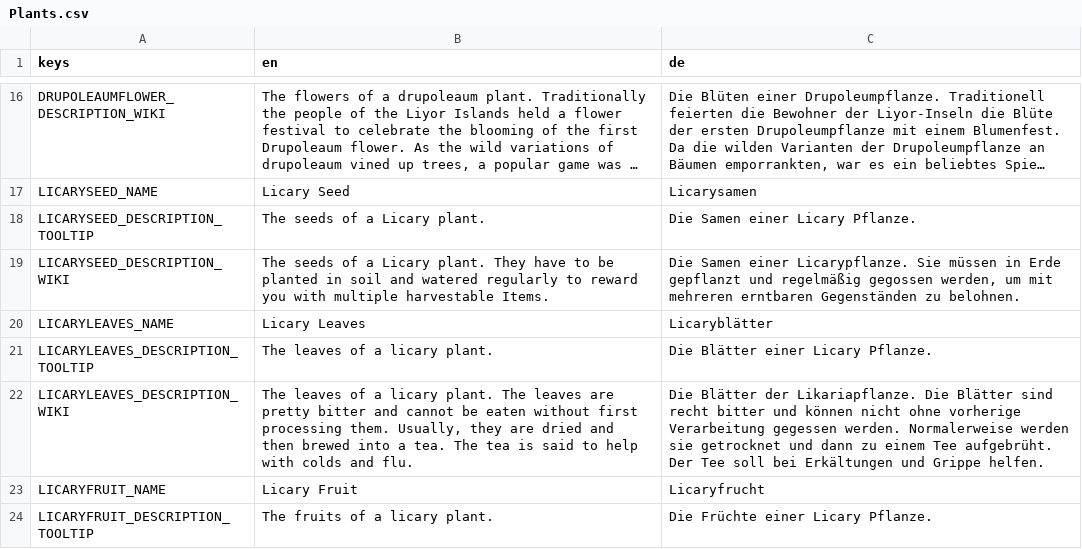
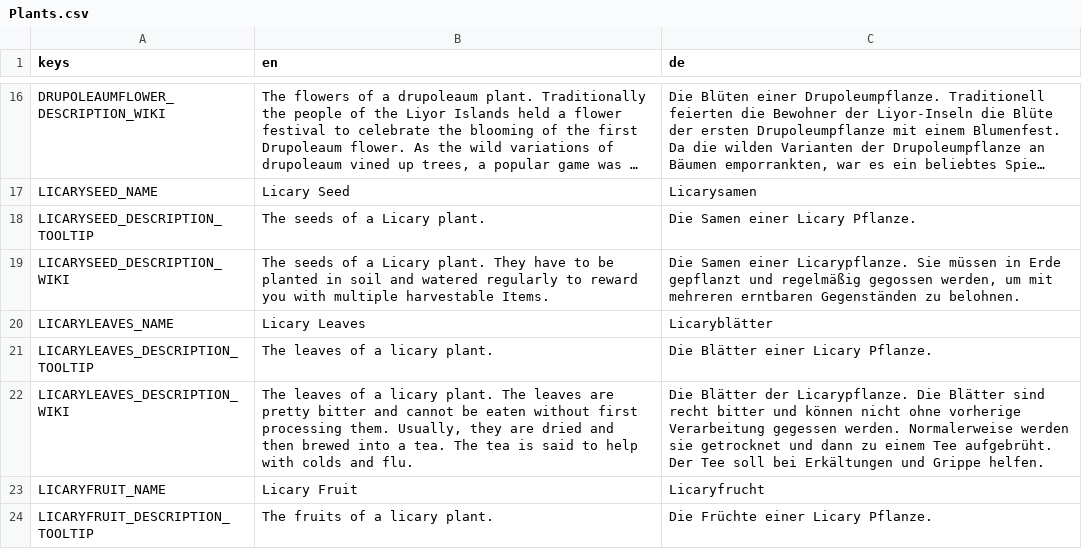
Before and after one commit to kida31/untitled-plant-game, a CSV file: Localization/Plants.csv, drawn as a sheet; only a part is shown, gaps mark what is left out; long unchanged cells end in ….

Commit message:
fix typo

```diff
--- a/Localization/Plants.csv
+++ b/Localization/Plants.csv
@@ -21,3 +21,3 @@ LICARYLEAVES_NAME;Licary Leaves;Licaryblätter
 LICARYLEAVES_DESCRIPTION_TOOLTIP;The leaves of a licary plant.;Die Blätter einer Licary Pflanze.
-LICARYLEAVES_DESCRIPTION_WIKI;The leaves of a licary plant. The leaves are pretty bitter and cannot be eaten without first processing them. Usually, they are dried and then brewed into a tea. The tea is said to help with colds and flu.;Die Blätter der Likariapflanze. Die Blätter sind recht bitter und können nicht ohne vorherige Verarbeitung gegessen werden. Normalerweise werden sie getrocknet und dann zu einem Tee aufgebrüht. Der Tee soll bei Erkältungen und Grippe helfen.
+LICARYLEAVES_DESCRIPTION_WIKI;The leaves of a licary plant. The leaves are pretty bitter and cannot be eaten without first processing them. Usually, they are dried and then brewed into a tea. The tea is said to help with colds and flu.;Die Blätter der Licarypflanze. Die Blätter sind recht bitter und können nicht ohne vorherige Verarbeitung gegessen werden. Normalerweise werden sie getrocknet und dann zu einem Tee aufgebrüht. Der Tee soll bei Erkältungen und Grippe helfen.
 LICARYFRUIT_NAME;Licary Fruit;Licaryfrucht
```
